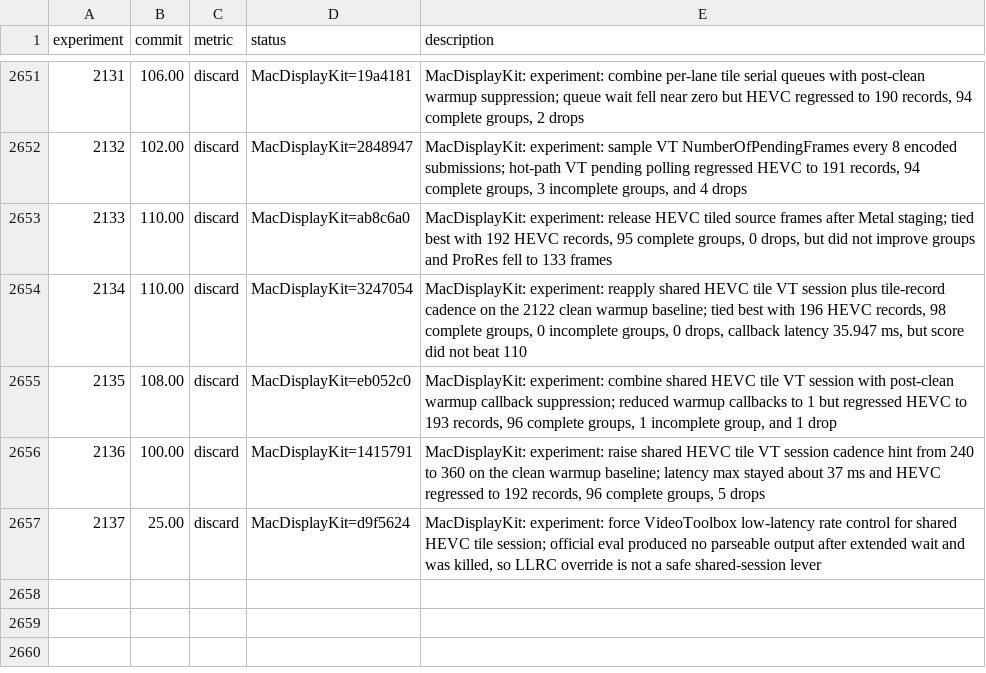
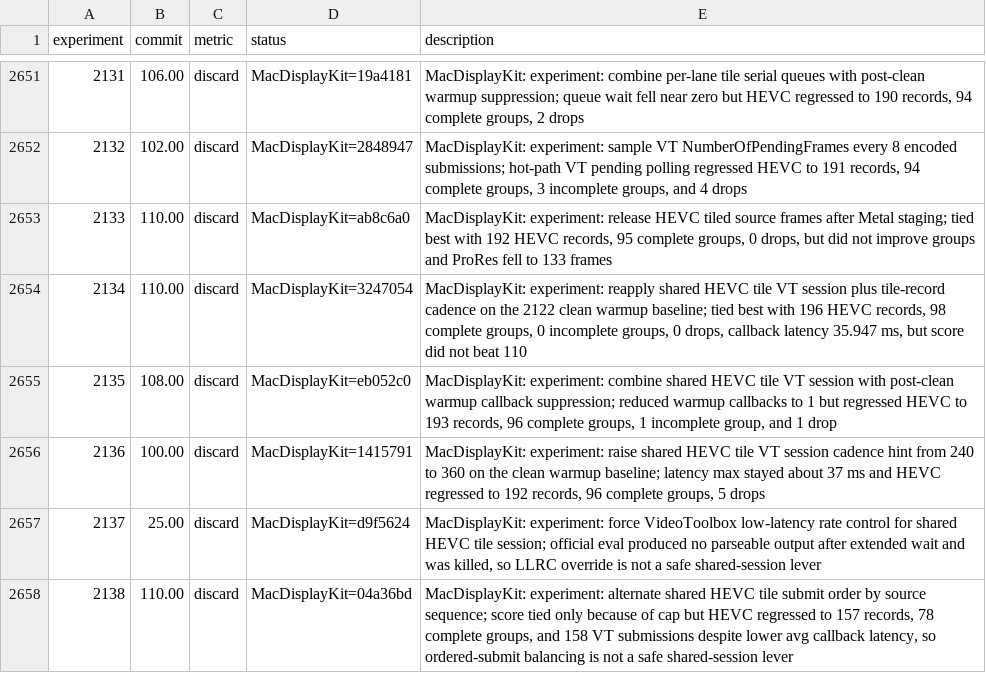
Before and after one commit to Skyline-23/Lumen, a TSV file: results.tsv, drawn as a sheet; only a part is shown, gaps mark what is left out.

Commit message:
Record HDR120 experiment 2138

```diff
--- a/results.tsv
+++ b/results.tsv
@@ -2657 +2657,2 @@ experiment	commit	metric	status	description
 2137	25.00	discard	MacDisplayKit=d9f5624	MacDisplayKit: experiment: force VideoToolbox low-latency rate control for shared HEVC tile session; official eval produced no parseable output after extended wait and was killed, so LLRC override is not a safe shared-session lever
+2138	110.00	discard	MacDisplayKit=04a36bd	MacDisplayKit: experiment: alternate shared HEVC tile submit order by source sequence; score tied only because of cap but HEVC regressed to 157 records, 78 complete groups, and 158 VT submissions despite lower avg callback latency, so ordered-submit balancing is not a safe shared-session lever
```
Also changed, not shown: 2 other files.
